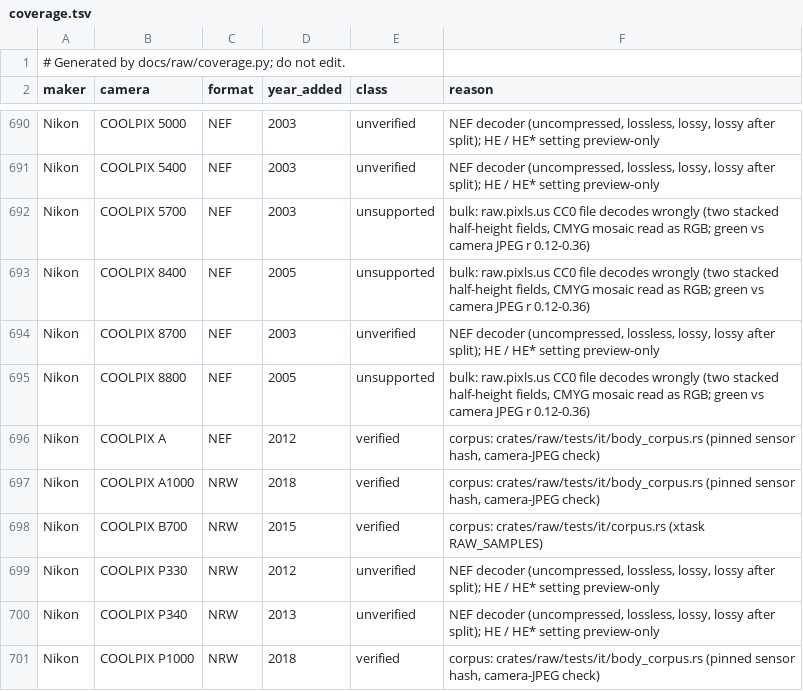
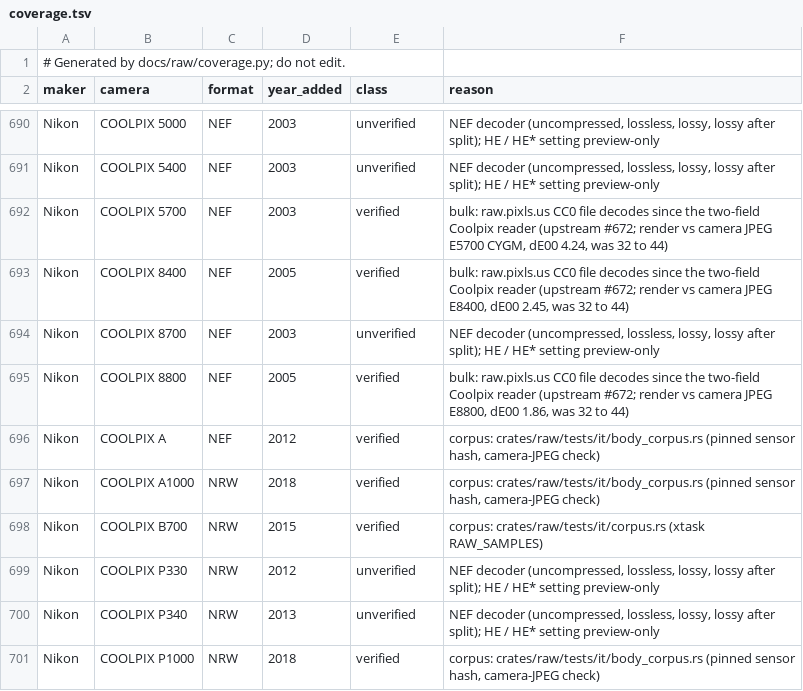
Before and after one commit to elrumo/lightcraft, a TSV file: docs/raw/coverage.tsv, drawn as a sheet; only a part is shown, gaps mark what is left out.

```diff
--- a/docs/raw/coverage.tsv
+++ b/docs/raw/coverage.tsv
@@ -691,6 +691,6 @@ Nikon	COOLPIX 5000	NEF	2003	unverified	NEF decoder (uncompressed, lossless, loss
 Nikon	COOLPIX 5400	NEF	2003	unverified	NEF decoder (uncompressed, lossless, lossy, lossy after split); HE / HE* setting preview-only
-Nikon	COOLPIX 5700	NEF	2003	unsupported	bulk: raw.pixls.us CC0 file decodes wrongly (two stacked half-height fields, CMYG mosaic read as RGB; green vs camera JPEG r 0.12-0.36)
-Nikon	COOLPIX 8400	NEF	2005	unsupported	bulk: raw.pixls.us CC0 file decodes wrongly (two stacked half-height fields, CMYG mosaic read as RGB; green vs camera JPEG r 0.12-0.36)
+Nikon	COOLPIX 5700	NEF	2003	verified	bulk: raw.pixls.us CC0 file decodes since the two-field Coolpix reader (upstream #672; render vs camera JPEG E5700 CYGM, dE00 4.24, was 32 to 44)
+Nikon	COOLPIX 8400	NEF	2005	verified	bulk: raw.pixls.us CC0 file decodes since the two-field Coolpix reader (upstream #672; render vs camera JPEG E8400, dE00 2.45, was 32 to 44)
 Nikon	COOLPIX 8700	NEF	2003	unverified	NEF decoder (uncompressed, lossless, lossy, lossy after split); HE / HE* setting preview-only
-Nikon	COOLPIX 8800	NEF	2005	unsupported	bulk: raw.pixls.us CC0 file decodes wrongly (two stacked half-height fields, CMYG mosaic read as RGB; green vs camera JPEG r 0.12-0.36)
+Nikon	COOLPIX 8800	NEF	2005	verified	bulk: raw.pixls.us CC0 file decodes since the two-field Coolpix reader (upstream #672; render vs camera JPEG E8800, dE00 1.86, was 32 to 44)
 Nikon	COOLPIX A	NEF	2012	verified	corpus: crates/raw/tests/it/body_corpus.rs (pinned sensor hash, camera-JPEG check)
```
Also changed, not shown: docs/raw/evidence.tsv, 4 other files.
